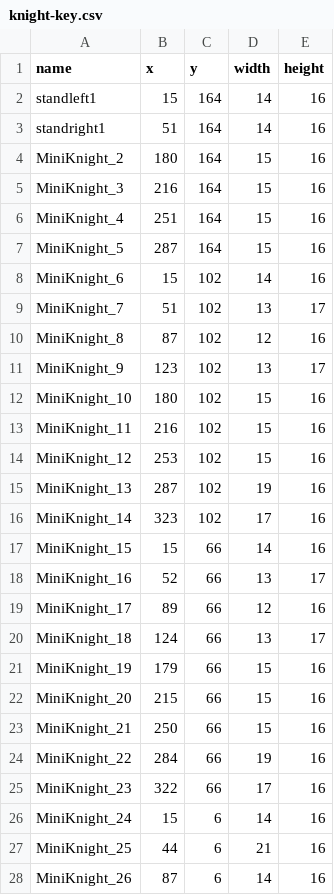
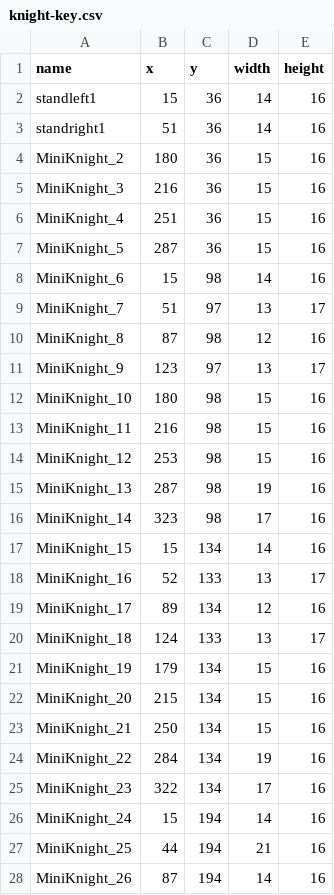
Before and after one commit to ChrisPritchard/MiniKnight, a CSV file: Content/Sprites/knight-key.csv, drawn as a sheet; only a part is shown; the diff covers the shown part only.

```diff
--- a/Content/Sprites/knight-key.csv
+++ b/Content/Sprites/knight-key.csv
@@ -1,28 +1,28 @@
 name,x,y,width,height
-standleft1,15,164,14,16
-standright1,51,164,14,16
-MiniKnight_2,180,164,15,16
-MiniKnight_3,216,164,15,16
-MiniKnight_4,251,164,15,16
-MiniKnight_5,287,164,15,16
-MiniKnight_6,15,102,14,16
-MiniKnight_7,51,102,13,17
-MiniKnight_8,87,102,12,16
-MiniKnight_9,123,102,13,17
-MiniKnight_10,180,102,15,16
-MiniKnight_11,216,102,15,16
-MiniKnight_12,253,102,15,16
-MiniKnight_13,287,102,19,16
-MiniKnight_14,323,102,17,16
-MiniKnight_15,15,66,14,16
-MiniKnight_16,52,66,13,17
-MiniKnight_17,89,66,12,16
-MiniKnight_18,124,66,13,17
-MiniKnight_19,179,66,15,16
-MiniKnight_20,215,66,15,16
-MiniKnight_21,250,66,15,16
-MiniKnight_22,284,66,19,16
-MiniKnight_23,322,66,17,16
-MiniKnight_24,15,6,14,16
-MiniKnight_25,44,6,21,16
-MiniKnight_26,87,6,14,16
+standleft1,15,36,14,16
+standright1,51,36,14,16
+MiniKnight_2,180,36,15,16
+MiniKnight_3,216,36,15,16
+MiniKnight_4,251,36,15,16
+MiniKnight_5,287,36,15,16
+MiniKnight_6,15,98,14,16
+MiniKnight_7,51,97,13,17
+MiniKnight_8,87,98,12,16
+MiniKnight_9,123,97,13,17
+MiniKnight_10,180,98,15,16
+MiniKnight_11,216,98,15,16
+MiniKnight_12,253,98,15,16
+MiniKnight_13,287,98,19,16
+MiniKnight_14,323,98,17,16
+MiniKnight_15,15,134,14,16
+MiniKnight_16,52,133,13,17
+MiniKnight_17,89,134,12,16
+MiniKnight_18,124,133,13,17
+MiniKnight_19,179,134,15,16
+MiniKnight_20,215,134,15,16
+MiniKnight_21,250,134,15,16
+MiniKnight_22,284,134,19,16
+MiniKnight_23,322,134,17,16
+MiniKnight_24,15,194,14,16
+MiniKnight_25,44,194,21,16
+MiniKnight_26,87,194,14,16
```
Also changed, not shown: 11 edited cells elsewhere in this file, Content/Sprites/orc-key.csv, Content/Sprites/stoneFloor-key.csv.
